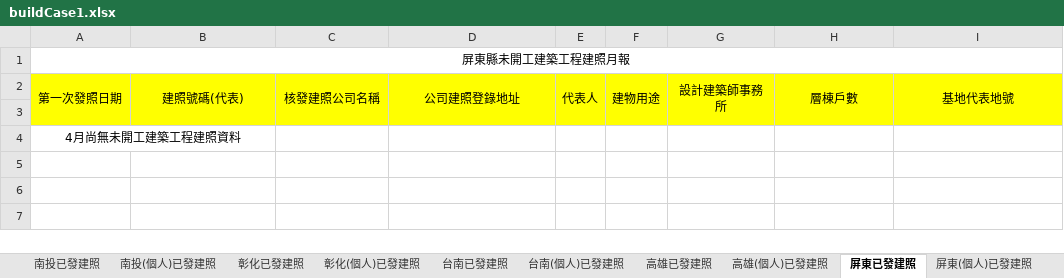
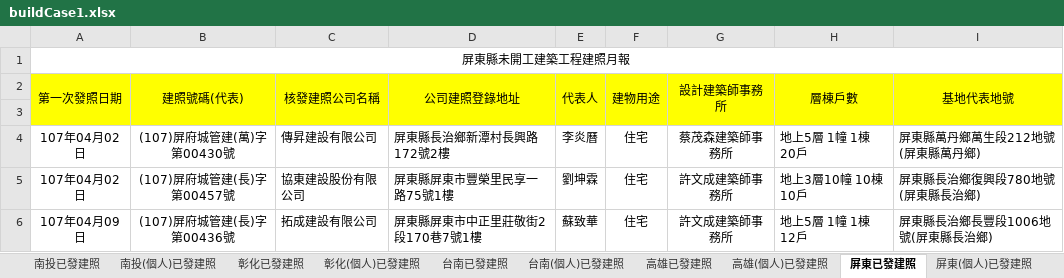
Before and after one commit to karateboy/gb, an Excel workbook: import/buildCase1.xlsx, sheet 屏東已發建照, drawn as a sheet; values as stored, in another font and other column widths than the file's, no borders; removed rows and columns are numbered as before the commit, all else as after; the diff names each change by its address in the sheet, - before the commit and + after, or states it on an @@ line.

```diff
--- a/import/buildCase1.xlsx (sheet 屏東已發建照)
+++ b/import/buildCase1.xlsx (sheet 屏東已發建照)
-row 4: 4月尚無未開工建築工程建照資料
+row 4: 107年04月02日 | (107)屏府城管建(萬)字第00430號 | 傳昇建設有限公司 | 屏東縣長治鄉新潭村長興路172號2樓 | 李炎曆 | 住宅 | 蔡茂森建築師事務所 | 地上5層 1幢 1棟 20戶 | 屏東縣萬丹鄉萬生段212地號(屏東縣萬丹鄉)
+row 5: 107年04月02日 | (107)屏府城管建(長)字第00457號 | 協東建設股份有限公司 | 屏東縣屏東市豐榮里民享一路75號1樓 | 劉坤霖 | 住宅 | 許文成建築師事務所 | 地上3層10幢 10棟 10戶 | 屏東縣長治鄉復興段780地號(屏東縣長治鄉)
+row 6: 107年04月09日 | (107)屏府城管建(長)字第00436號 | 拓成建設有限公司 | 屏東縣屏東市中正里莊敬街2段170巷7號1樓 | 蘇致華 | 住宅 | 許文成建築師事務所 | 地上5層 1幢 1棟 12戶 | 屏東縣長治鄉長豐段1006地號(屏東縣長治鄉)
```
Also changed, not shown: sheet 台中(個人)已發建照, sheet 台南(個人)已發建照, sheet 台中已發建照, sheet 彰化已發建照, sheet 台南已發建照, sheet 桃園(個人)已發建照, 21 more sheets, 2 other files.
